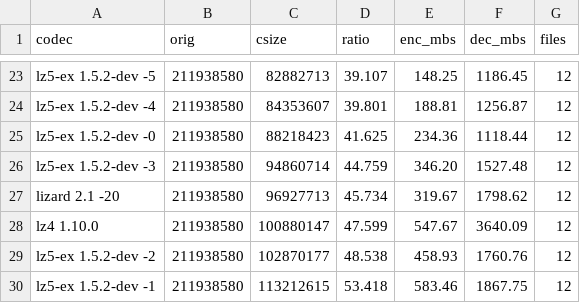
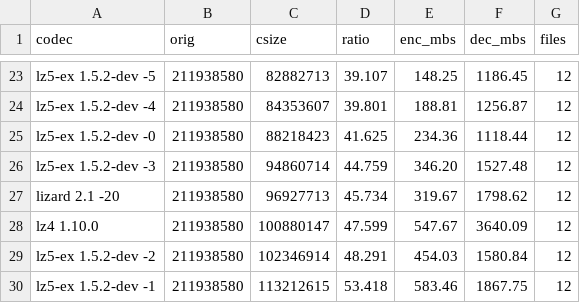
Before and after one commit to YadeWira/lz5-ex, a CSV file: bench/silesia-aggregated.csv, drawn as a sheet; only a part is shown, gaps mark what is left out.

```diff
--- a/bench/silesia-aggregated.csv
+++ b/bench/silesia-aggregated.csv
@@ -28,3 +28,3 @@ lizard 2.1 -20,211938580,96927713,45.734,319.67,1798.62,12
 lz4 1.10.0,211938580,100880147,47.599,547.67,3640.09,12
-lz5-ex 1.5.2-dev -2,211938580,102870177,48.538,458.93,1760.76,12
+lz5-ex 1.5.2-dev -2,211938580,102346914,48.291,454.03,1580.84,12
 lz5-ex 1.5.2-dev -1,211938580,113212615,53.418,583.46,1867.75,12
```
Also changed, not shown: bench/baseline-ratio.tsv, bench/compare-lz5-1.5.0.csv, 4 other files.
